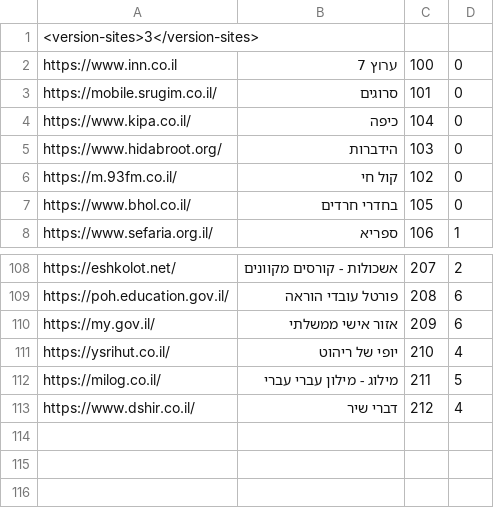
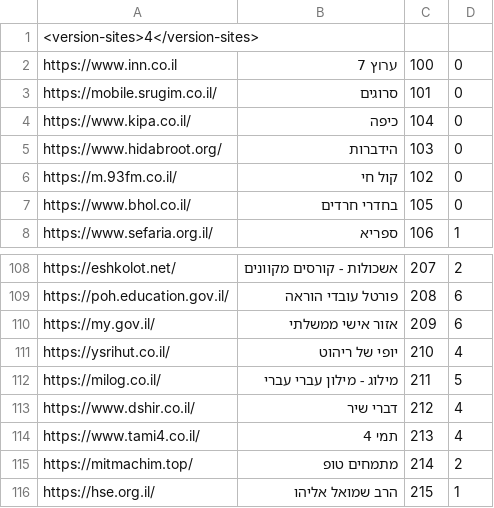
Before and after one commit to Zusman123/KosherWeb, a CSV file: sites.csv, drawn as a sheet; only a part is shown, gaps mark what is left out.

Commit message:
Update sites.csv

```diff
--- a/sites.csv
+++ b/sites.csv
@@ -1,2 +1,2 @@
-<version-sites>3</version-sites>,,,
+<version-sites>4</version-sites>,,,
 https://www.inn.co.il,ערוץ 7,100,0
@@ -113 +113,4 @@ https://milog.co.il/,מילוג - מילון עברי עברי,211,5
 https://www.dshir.co.il/,דברי שיר,212,4
+https://www.tami4.co.il/,תמי 4,213,4
+https://mitmachim.top/,מתמחים טופ,214,2
+https://hse.org.il/,הרב שמואל אליהו,215,1
```
